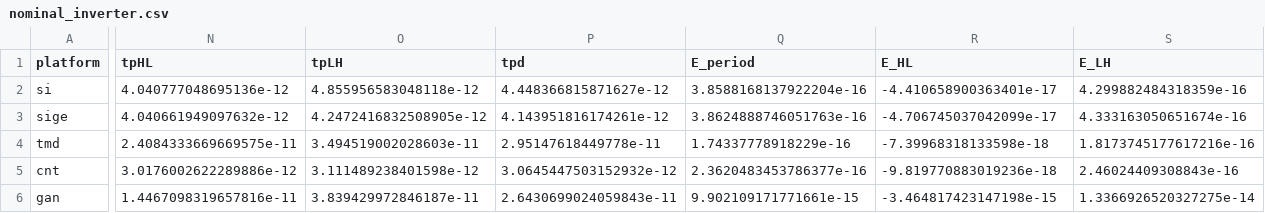
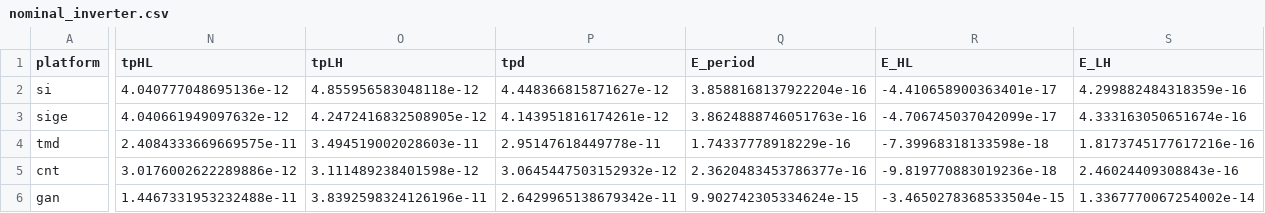
Before and after one commit to nishaangelinem-coder/Plasma-Catalyst-Microreactor-Digital-Twin, a CSV file: cfet_multimaterial/results/nominal_inverter.csv, drawn as a sheet; only a part is shown, gaps mark what is left out; the diff covers the shown part only; the diff names each change by its address in the sheet, - before the commit and + after, or states it on an @@ line.

```diff
--- a/cfet_multimaterial/results/nominal_inverter.csv
+++ b/cfet_multimaterial/results/nominal_inverter.csv
-N6 (tpHL): 1.4467098319657816e-11
+N6 (tpHL): 1.4467331953232488e-11
-O6 (tpLH): 3.839429972846187e-11
+O6 (tpLH): 3.8392598324126196e-11
-P6 (tpd): 2.6430699024059843e-11
+P6 (tpd): 2.6429965138679342e-11
-Q6 (E_period): 9.902109171771661e-15
+Q6 (E_period): 9.902742305334624e-15
-R6 (E_HL): -3.464817423147198e-15
+R6 (E_HL): -3.4650278368533504e-15
-S6 (E_LH): 1.3366926520327275e-14
+S6 (E_LH): 1.3367770067254002e-14
```
Also changed, not shown: 1 edited cell elsewhere in this file, cfet_multimaterial/results/nominal_ro.csv, 24 other files.
